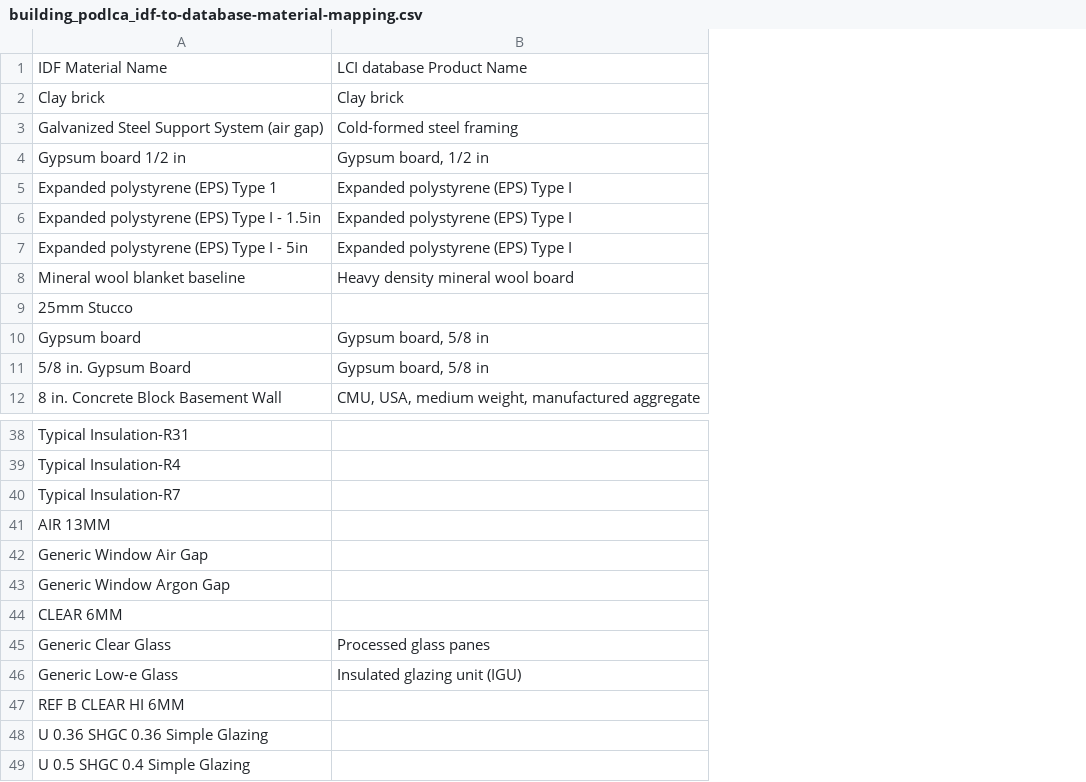
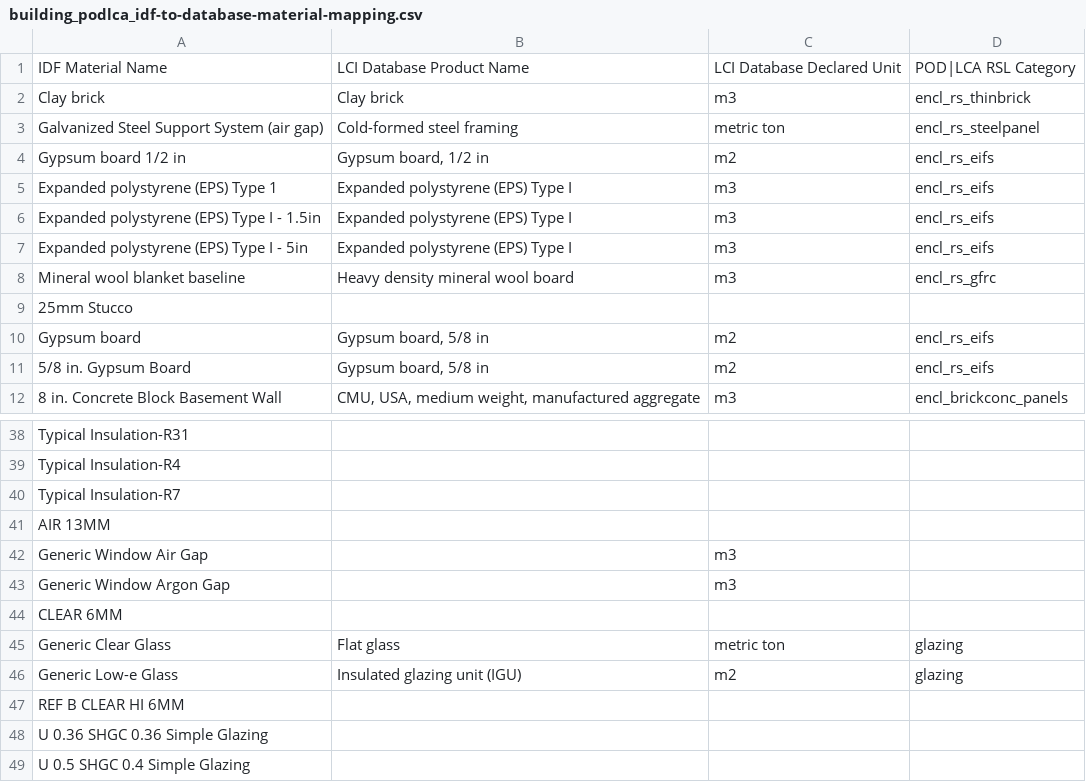
Before and after one commit to POD-LCA/pod_lca, a CSV file: src/pod_lca/data/building_podlca_idf-to-database-material-mapping.csv, drawn as a sheet; only a part is shown, gaps mark what is left out; the diff names each change by its address in the sheet, - before the commit and + after, or states it on an @@ line.

```diff
--- a/src/pod_lca/data/building_podlca_idf-to-database-material-mapping.csv
+++ b/src/pod_lca/data/building_podlca_idf-to-database-material-mapping.csv
+column C, rows 1-12: LCI Database Declared Unit | m3 | metric ton | m2 | m3 | m3 | m3 | m3 |  | m2 | m2 | m3; rows 42-46: m3 | m3 |  | metric ton | m2
+column D, rows 1-12: POD|LCA RSL Category | encl_rs_thinbrick | encl_rs_steelpanel | encl_rs_eifs | encl_rs_eifs | encl_rs_eifs | encl_rs_eifs | encl_rs_gfrc |  | encl_rs_eifs | encl_rs_eifs | encl_brickconc_panels; rows 45-46: glazing | glazing
-B1: LCI database Product Name
+B1: LCI Database Product Name
-B45: Processed glass panes
+B45: Flat glass
```
Also changed, not shown: 3 other files.
